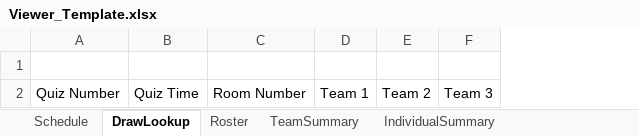
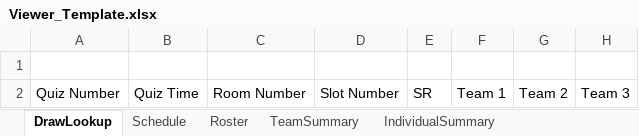
Before and after one commit to jonathanvanschenck/StatsimusPrime, an Excel workbook: templates/Viewer_Template.xlsx, sheet DrawLookup, drawn as a sheet; values as stored, in another font and other column widths than the file's, no borders; charts and pictures not drawn; the diff names each change by its address in the sheet, - before the commit and + after, or states it on an @@ line.

```diff
--- a/templates/Viewer_Template.xlsx (sheet DrawLookup)
+++ b/templates/Viewer_Template.xlsx (sheet DrawLookup)
@@ sheet tab order changed: DrawLookup | Schedule | Roster | TeamSummary | IndividualSummary @@
+column D, row 2: Slot Number
+column E, row 2: SR
```
Also changed, not shown: sheet IndividualSummary, sheet Schedule, formulas that keep their value, templates/Scoresheet_template.xlsx, 3 other files.
